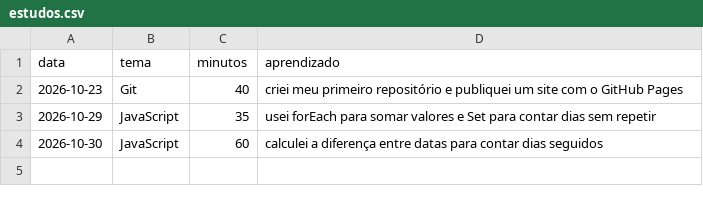
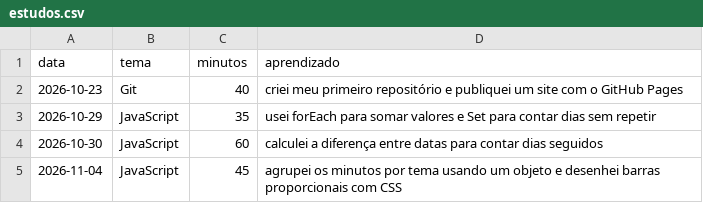
Before and after one commit to GabrielEvaristo77/painel-de-estudos, a CSV file: dados/estudos.csv, drawn as a sheet.

Commit message:
registra estudo de 04/11

```diff
--- a/dados/estudos.csv
+++ b/dados/estudos.csv
@@ -4 +4,2 @@ data,tema,minutos,aprendizado
 2026-10-30,JavaScript,60,calculei a diferença entre datas para contar dias seguidos
+2026-11-04,JavaScript,45,agrupei os minutos por tema usando um objeto e desenhei barras proporcionais com CSS
```
